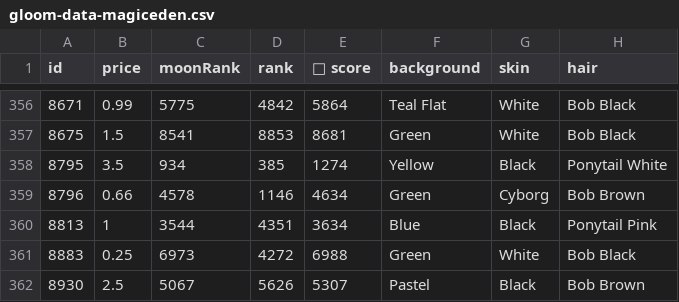
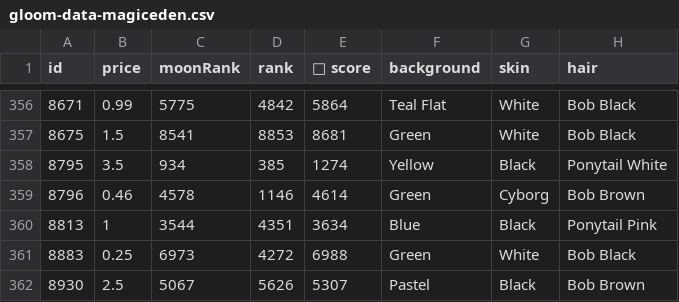
Before and after one commit to braposo/gloom-monitor, a CSV file: gloom-data-magiceden.csv, drawn as a sheet; only a part is shown, gaps mark what is left out; the diff names each change by its address in the sheet, - before the commit and + after, or states it on an @@ line.

Commit message:
Flat: latest data (2021-12-08T03:44:15.055Z) {   "date": "2021-12-08T03:44:15.055Z",   "files": [     {       "name": "gloom-data-magiceden.csv",       "deltaBytes": 0,       "source": "https://api-mainnet.magiceden.io/rpc/getListedNFTsByQuery?q=%7B%22%24match%22%3A%7B%22collectionSymbol%22%3A%22gloom_punk_club%22%7D%2C%22%24sort%22%3A%7B%22takerAmount%22%3A1%2C%22createdAt%22%3A-1%7D%7D"     }   ] }

```diff
--- a/gloom-data-magiceden.csv
+++ b/gloom-data-magiceden.csv
-B359 (price): 0.66
+B359 (price): 0.46
-E359 (💎 score): 4634
+E359 (💎 score): 4614
```
